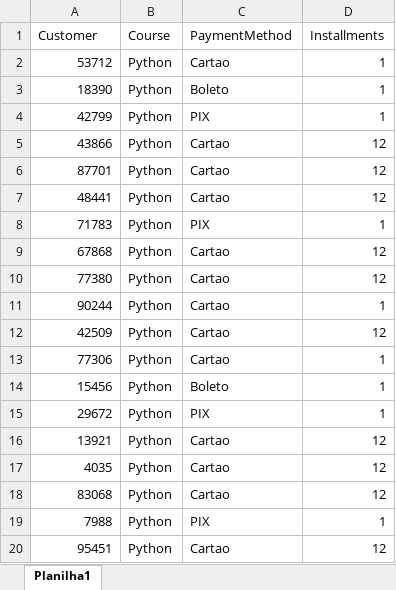
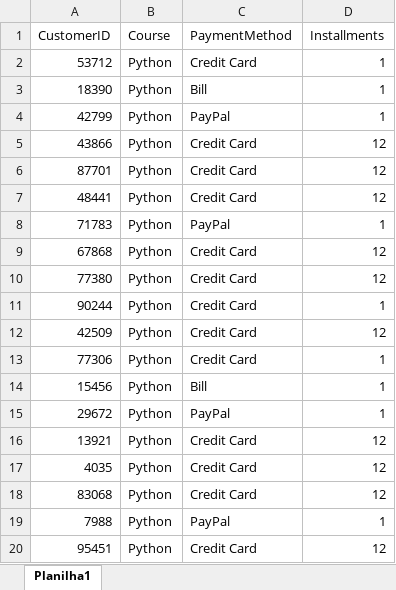
Before and after one commit to tharcisioleone/machine_learning, an Excel workbook: Join_tables/Table2.xlsx, sheet Planilha1, drawn as a sheet; values as stored, in another font and other column widths than the file's, no borders; the diff names each change by its address in the sheet, - before the commit and + after, or states it on an @@ line.

```diff
--- a/Join_tables/Table2.xlsx (sheet Planilha1)
+++ b/Join_tables/Table2.xlsx (sheet Planilha1)
-A1: Customer
+A1: CustomerID
-C2 (PaymentMethod): Cartao
+C2 (PaymentMethod): Credit Card
-C3 (PaymentMethod): Boleto
+C3 (PaymentMethod): Bill
-C4 (PaymentMethod): PIX
+C4 (PaymentMethod): PayPal
-C5:C7 (PaymentMethod): Cartao
+C5:C7 (PaymentMethod): Credit Card
-C8 (PaymentMethod): PIX
+C8 (PaymentMethod): PayPal
-C9:C13 (PaymentMethod): Cartao
+C9:C13 (PaymentMethod): Credit Card
-C14 (PaymentMethod): Boleto
+C14 (PaymentMethod): Bill
-C15 (PaymentMethod): PIX
+C15 (PaymentMethod): PayPal
-C16:C18 (PaymentMethod): Cartao
+C16:C18 (PaymentMethod): Credit Card
-C19 (PaymentMethod): PIX
+C19 (PaymentMethod): PayPal
-C20 (PaymentMethod): Cartao
+C20 (PaymentMethod): Credit Card
```
Also changed, not shown: Join_tables/Table1.xlsx.
